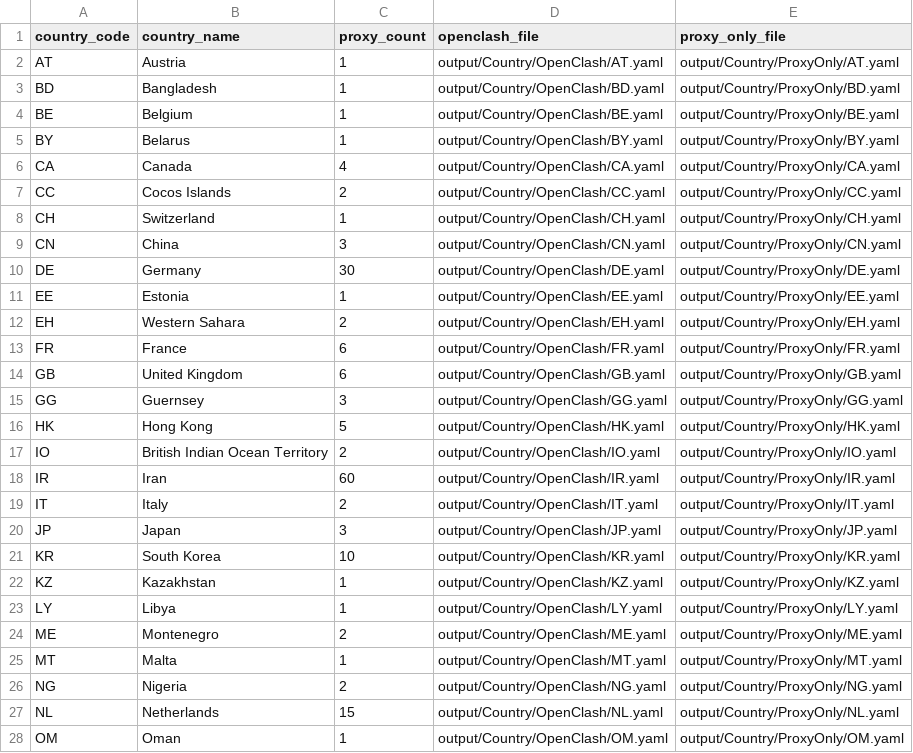
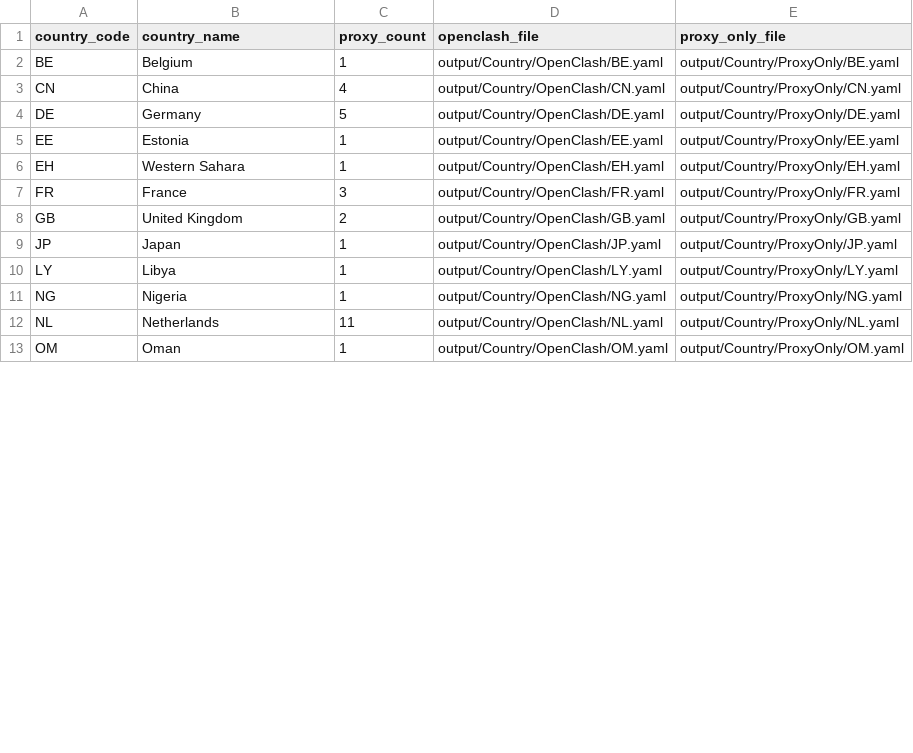
Before and after one commit to adiorany3/SumberYAML, a CSV file: output/Country/summary_country.csv, drawn as a sheet; only a part is shown; the diff covers the shown part only.

```diff
--- a/output/Country/summary_country.csv
+++ b/output/Country/summary_country.csv
@@ -1,28 +1,13 @@
 country_code,country_name,proxy_count,openclash_file,proxy_only_file
-AT,Austria,1,output/Country/OpenClash/AT.yaml,output/Country/ProxyOnly/AT.yaml
-BD,Bangladesh,1,output/Country/OpenClash/BD.yaml,output/Country/ProxyOnly/BD.yaml
 BE,Belgium,1,output/Country/OpenClash/BE.yaml,output/Country/ProxyOnly/BE.yaml
-BY,Belarus,1,output/Country/OpenClash/BY.yaml,output/Country/ProxyOnly/BY.yaml
-CA,Canada,4,output/Country/OpenClash/CA.yaml,output/Country/ProxyOnly/CA.yaml
-CC,Cocos Islands,2,output/Country/OpenClash/CC.yaml,output/Country/ProxyOnly/CC.yaml
-CH,Switzerland,1,output/Country/OpenClash/CH.yaml,output/Country/ProxyOnly/CH.yaml
-CN,China,3,output/Country/OpenClash/CN.yaml,output/Country/ProxyOnly/CN.yaml
-DE,Germany,30,output/Country/OpenClash/DE.yaml,output/Country/ProxyOnly/DE.yaml
+CN,China,4,output/Country/OpenClash/CN.yaml,output/Country/ProxyOnly/CN.yaml
+DE,Germany,5,output/Country/OpenClash/DE.yaml,output/Country/ProxyOnly/DE.yaml
 EE,Estonia,1,output/Country/OpenClash/EE.yaml,output/Country/ProxyOnly/EE.yaml
-EH,Western Sahara,2,output/Country/OpenClash/EH.yaml,output/Country/ProxyOnly/EH.yaml
-FR,France,6,output/Country/OpenClash/FR.yaml,output/Country/ProxyOnly/FR.yaml
-GB,United Kingdom,6,output/Country/OpenClash/GB.yaml,output/Country/ProxyOnly/GB.yaml
-GG,Guernsey,3,output/Country/OpenClash/GG.yaml,output/Country/ProxyOnly/GG.yaml
-HK,Hong Kong,5,output/Country/OpenClash/HK.yaml,output/Country/ProxyOnly/HK.yaml
-IO,British Indian Ocean Territory,2,output/Country/OpenClash/IO.yaml,output/Country/ProxyOnly/IO.yaml
-IR,Iran,60,output/Country/OpenClash/IR.yaml,output/Country/ProxyOnly/IR.yaml
-IT,Italy,2,output/Country/OpenClash/IT.yaml,output/Country/ProxyOnly/IT.yaml
-JP,Japan,3,output/Country/OpenClash/JP.yaml,output/Country/ProxyOnly/JP.yaml
-KR,South Korea,10,output/Country/OpenClash/KR.yaml,output/Country/ProxyOnly/KR.yaml
-KZ,Kazakhstan,1,output/Country/OpenClash/KZ.yaml,output/Country/ProxyOnly/KZ.yaml
+EH,Western Sahara,1,output/Country/OpenClash/EH.yaml,output/Country/ProxyOnly/EH.yaml
+FR,France,3,output/Country/OpenClash/FR.yaml,output/Country/ProxyOnly/FR.yaml
+GB,United Kingdom,2,output/Country/OpenClash/GB.yaml,output/Country/ProxyOnly/GB.yaml
+JP,Japan,1,output/Country/OpenClash/JP.yaml,output/Country/ProxyOnly/JP.yaml
 LY,Libya,1,output/Country/OpenClash/LY.yaml,output/Country/ProxyOnly/LY.yaml
-ME,Montenegro,2,output/Country/OpenClash/ME.yaml,output/Country/ProxyOnly/ME.yaml
-MT,Malta,1,output/Country/OpenClash/MT.yaml,output/Country/ProxyOnly/MT.yaml
-NG,Nigeria,2,output/Country/OpenClash/NG.yaml,output/Country/ProxyOnly/NG.yaml
-NL,Netherlands,15,output/Country/OpenClash/NL.yaml,output/Country/ProxyOnly/NL.yaml
+NG,Nigeria,1,output/Country/OpenClash/NG.yaml,output/Country/ProxyOnly/NG.yaml
+NL,Netherlands,11,output/Country/OpenClash/NL.yaml,output/Country/ProxyOnly/NL.yaml
 OM,Oman,1,output/Country/OpenClash/OM.yaml,output/Country/ProxyOnly/OM.yaml
```
Also changed, not shown: 7 removed rows and 4 edited cells elsewhere in this file, output/Duplicate/all_duplicates.csv, output/Duplicate/vless_duplicates.csv, 57 other files.
